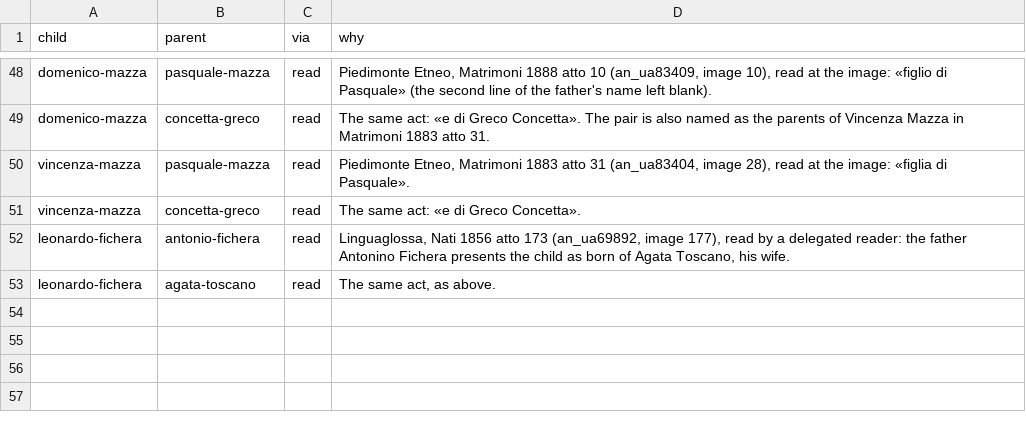
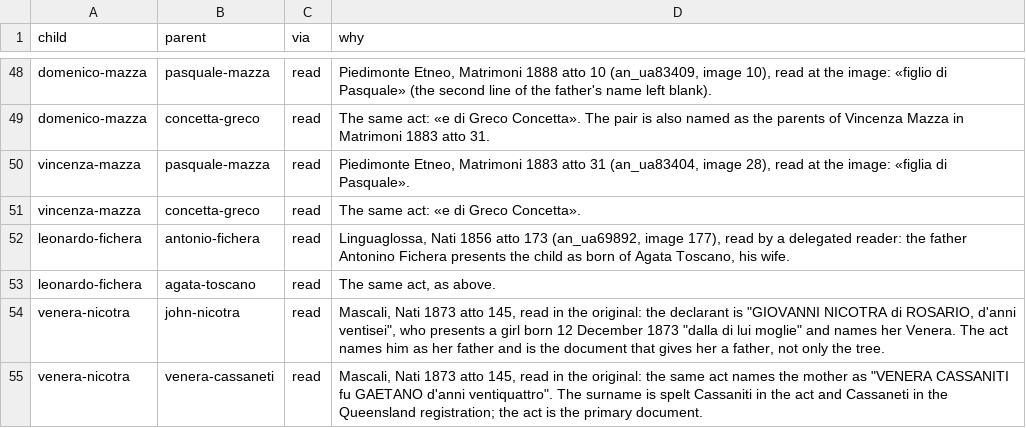
Before and after one commit to daviddef/TheMazza, a TSV file: data/parent-links.tsv, drawn as a sheet; only a part is shown, gaps mark what is left out.

```diff
--- a/data/parent-links.tsv
+++ b/data/parent-links.tsv
@@ -53 +53,3 @@ leonardo-fichera	antonio-fichera	read	Linguaglossa, Nati 1856 atto 173 (an_ua698
 leonardo-fichera	agata-toscano	read	The same act, as above.
+venera-nicotra	john-nicotra	read	Mascali, Nati 1873 atto 145, read in the original: the declarant is "GIOVANNI NICOTRA di ROSARIO, d'anni ventisei", who presents a girl born 12 December 1873 "dalla di lui moglie" and names her Venera. The act names him as her father and is the document that gives her a father, not only the tree.
+venera-nicotra	venera-cassaneti	read	Mascali, Nati 1873 atto 145, read in the original: the same act names the mother as "VENERA CASSANITI fu GAETANO d'anni ventiquattro". The surname is spelt Cassaniti in the act and Cassaneti in the Queensland registration; the act is the primary document.
```
Also changed, not shown: 6 other files.
